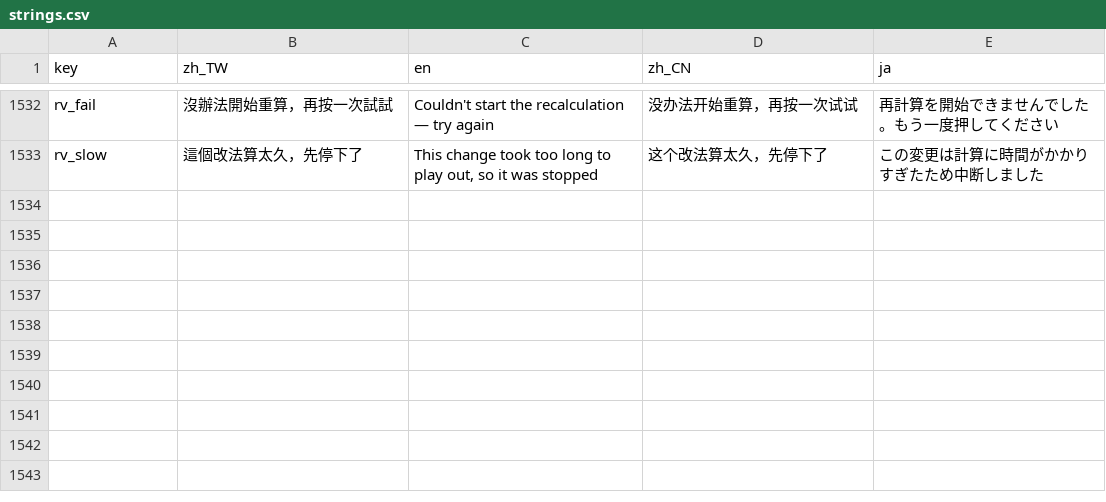
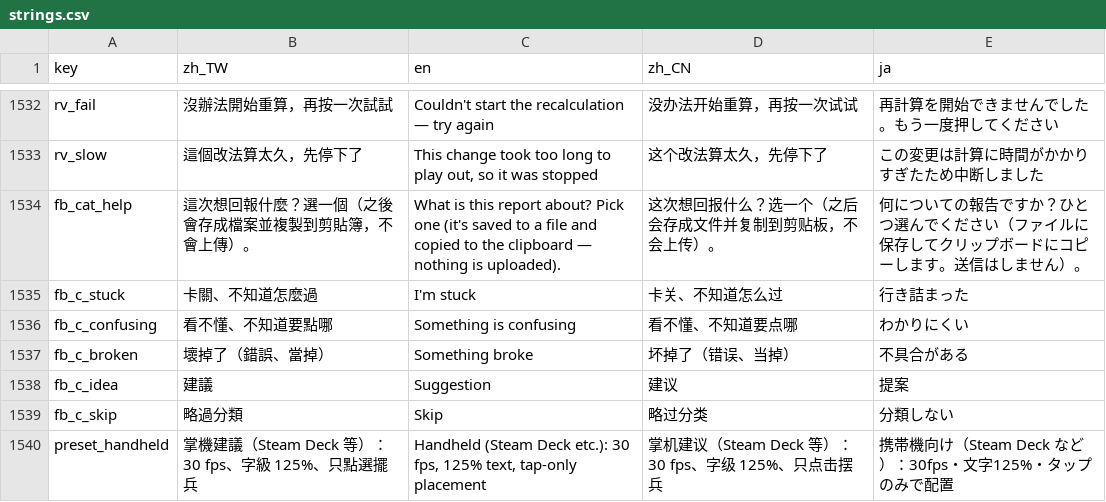
Before and after one commit to timmyweistudy-design/no-take-backs, a CSV file: game/data/strings.csv, drawn as a sheet; only a part is shown, gaps mark what is left out.

```diff
--- a/game/data/strings.csv
+++ b/game/data/strings.csv
@@ -1536 +1536,8 @@ rv_fail,沒辦法開始重算，再按一次試試,Couldn't start the recalculat
 rv_slow,這個改法算太久，先停下了,"This change took too long to play out, so it was stopped",这个改法算太久，先停下了,この変更は計算に時間がかかりすぎたため中断しました
+fb_cat_help,這次想回報什麼？選一個（之後會存成檔案並複製到剪貼簿，不會上傳）。,What is this report about? Pick one (it's saved to a file and copied to the clipboard — nothing is uploaded).,这次想回报什么？选一个（之后会存成文件并复制到剪贴板，不会上传）。,何についての報告ですか？ひとつ選んでください（ファイルに保存してクリップボードにコピーします。送信はしません）。
+fb_c_stuck,卡關、不知道怎麼過,I'm stuck,卡关、不知道怎么过,行き詰まった
+fb_c_confusing,看不懂、不知道要點哪,Something is confusing,看不懂、不知道要点哪,わかりにくい
+fb_c_broken,壞掉了（錯誤、當掉）,Something broke,坏掉了（错误、当掉）,不具合がある
+fb_c_idea,建議,Suggestion,建议,提案
+fb_c_skip,略過分類,Skip,略过分类,分類しない
+preset_handheld,掌機建議（Steam Deck 等）：30 fps、字級 125%、只點選擺兵,"Handheld (Steam Deck etc.): 30 fps, 125% text, tap-only placement",掌机建议（Steam Deck 等）：30 fps、字级 125%、只点击摆兵,携帯機向け（Steam Deck など）：30fps・文字125%・タップのみで配置
```
Also changed, not shown: 24 other files.
